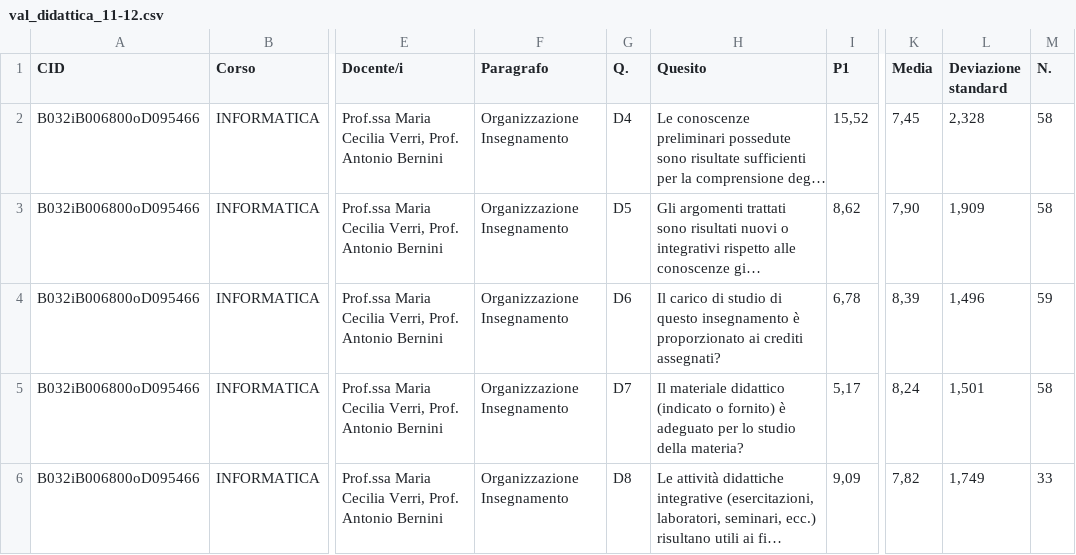
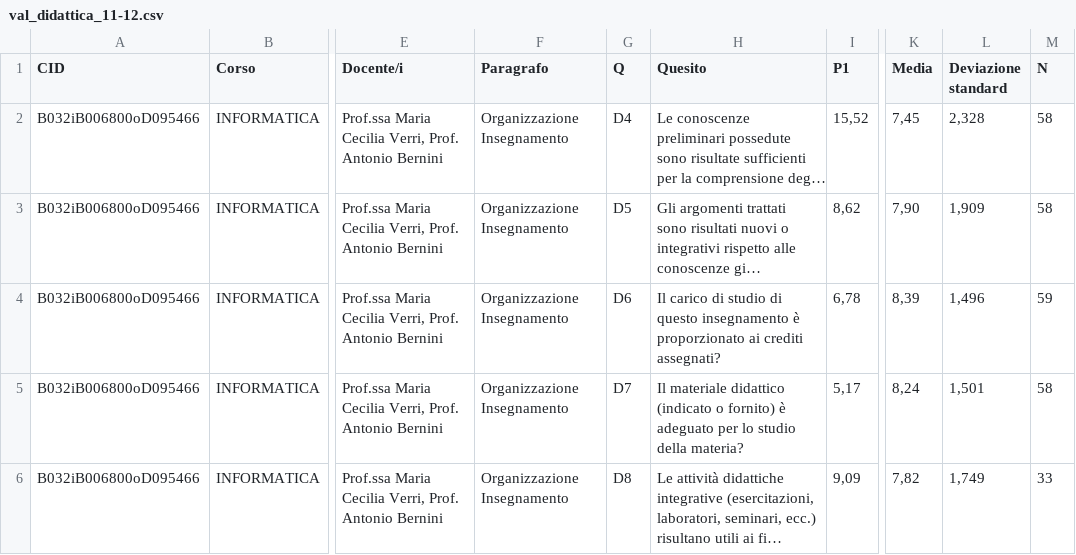
Before and after one commit to gesucca/final-project-unifi, a CSV file: raw_data/val_didattica_11-12.csv, drawn as a sheet; only a part is shown, gaps mark what is left out; long unchanged cells end in …; the diff names each change by its address in the sheet, - before the commit and + after, or states it on an @@ line.

```diff
--- a/raw_data/val_didattica_11-12.csv
+++ b/raw_data/val_didattica_11-12.csv
-G1: Q.
+G1: Q
-M1: N.
+M1: N
```
Also changed, not shown: raw_data/val_didattica_10-11.csv, raw_data/val_didattica_12-13.csv, 4 other files.
